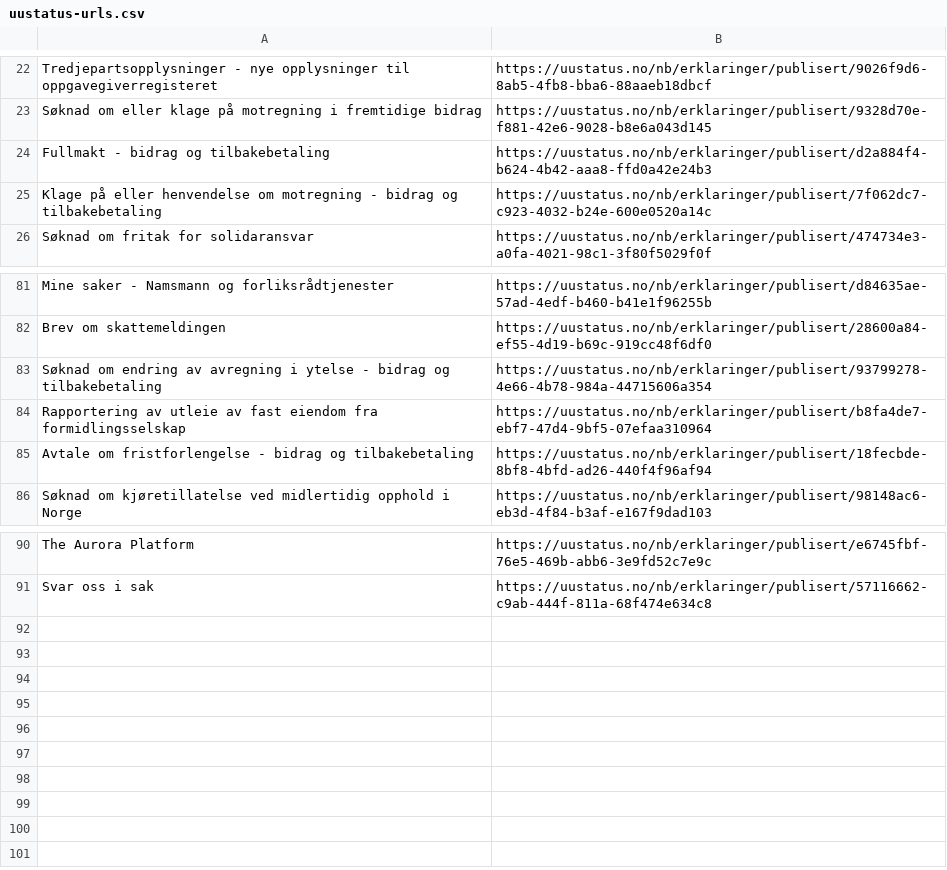
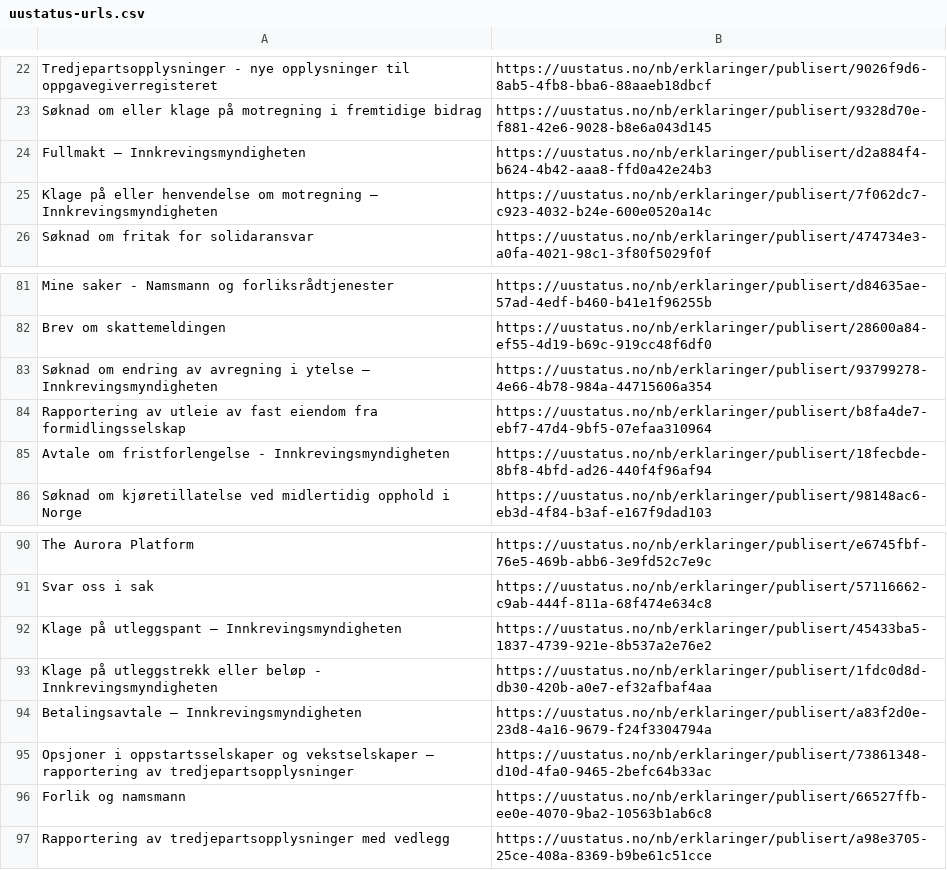
Before and after one commit to Skatteetaten/uu-status, a CSV file: uustatus-urls.csv, drawn as a sheet; only a part is shown, gaps mark what is left out.

Commit message:
Oppdatert liste med løsninger og urler for Innkrevingsmyndigheten

```diff
--- a/uustatus-urls.csv
+++ b/uustatus-urls.csv
@@ -23,4 +23,4 @@ Tredjepartsopplysninger - nye opplysninger til oppgavegiverregisteret;https://uu
 Søknad om eller klage på motregning i fremtidige bidrag;https://uustatus.no/nb/erklaringer/publisert/9328d70e-f881-42e6-9028-b8e6a043d145
-Fullmakt - bidrag og tilbakebetaling;https://uustatus.no/nb/erklaringer/publisert/d2a884f4-b624-4b42-aaa8-ffd0a42e24b3
-Klage på eller henvendelse om motregning - bidrag og tilbakebetaling;https://uustatus.no/nb/erklaringer/publisert/7f062dc7-c923-4032-b24e-600e0520a14c
+Fullmakt – Innkrevingsmyndigheten;https://uustatus.no/nb/erklaringer/publisert/d2a884f4-b624-4b42-aaa8-ffd0a42e24b3
+Klage på eller henvendelse om motregning – Innkrevingsmyndigheten;https://uustatus.no/nb/erklaringer/publisert/7f062dc7-c923-4032-b24e-600e0520a14c
 Søknad om fritak for solidaransvar;https://uustatus.no/nb/erklaringer/publisert/474734e3-a0fa-4021-98c1-3f80f5029f0f
@@ -82,5 +82,5 @@ Mine saker - Namsmann og forliksrådtjenester;https://uustatus.no/nb/erklaringer
 Brev om skattemeldingen;https://uustatus.no/nb/erklaringer/publisert/28600a84-ef55-4d19-b69c-919cc48f6df0
-Søknad om endring av avregning i ytelse - bidrag og tilbakebetaling;https://uustatus.no/nb/erklaringer/publisert/93799278-4e66-4b78-984a-44715606a354
+Søknad om endring av avregning i ytelse – Innkrevingsmyndigheten;https://uustatus.no/nb/erklaringer/publisert/93799278-4e66-4b78-984a-44715606a354
 Rapportering av utleie av fast eiendom fra formidlingsselskap;https://uustatus.no/nb/erklaringer/publisert/b8fa4de7-ebf7-47d4-9bf5-07efaa310964
-Avtale om fristforlengelse - bidrag og tilbakebetaling;https://uustatus.no/nb/erklaringer/publisert/18fecbde-8bf8-4bfd-ad26-440f4f96af94
+Avtale om fristforlengelse - Innkrevingsmyndigheten;https://uustatus.no/nb/erklaringer/publisert/18fecbde-8bf8-4bfd-ad26-440f4f96af94
 Søknad om kjøretillatelse ved midlertidig opphold i Norge;https://uustatus.no/nb/erklaringer/publisert/98148ac6-eb3d-4f84-b3af-e167f9dad103
@@ -91 +91,7 @@ The Aurora Platform;https://uustatus.no/nb/erklaringer/publisert/e6745fbf-76e5-4
 Svar oss i sak;https://uustatus.no/nb/erklaringer/publisert/57116662-c9ab-444f-811a-68f474e634c8
+Klage på utleggspant – Innkrevingsmyndigheten;https://uustatus.no/nb/erklaringer/publisert/45433ba5-1837-4739-921e-8b537a2e76e2
+Klage på utleggstrekk eller beløp - Innkrevingsmyndigheten;https://uustatus.no/nb/erklaringer/publisert/1fdc0d8d-db30-420b-a0e7-ef32afbaf4aa
+Betalingsavtale – Innkrevingsmyndigheten;https://uustatus.no/nb/erklaringer/publisert/a83f2d0e-23d8-4a16-9679-f24f3304794a
+Opsjoner i oppstartsselskaper og vekstselskaper – rapportering av tredjepartsopplysninger;https://uustatus.no/nb/erklaringer/publisert/73861348-d10d-4fa0-9465-2befc64b33ac
+Forlik og namsmann;https://uustatus.no/nb/erklaringer/publisert/66527ffb-ee0e-4070-9ba2-10563b1ab6c8
+Rapportering av tredjepartsopplysninger med vedlegg;https://uustatus.no/nb/erklaringer/publisert/a98e3705-25ce-408a-8369-b9be61c51cce
```
